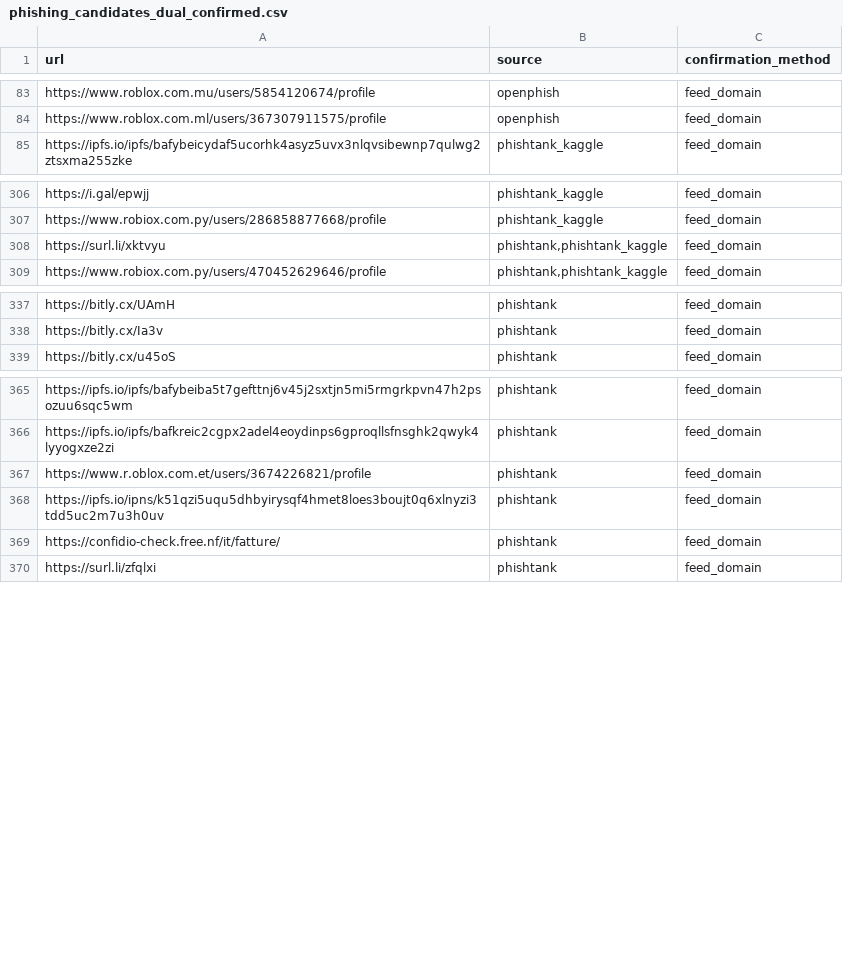
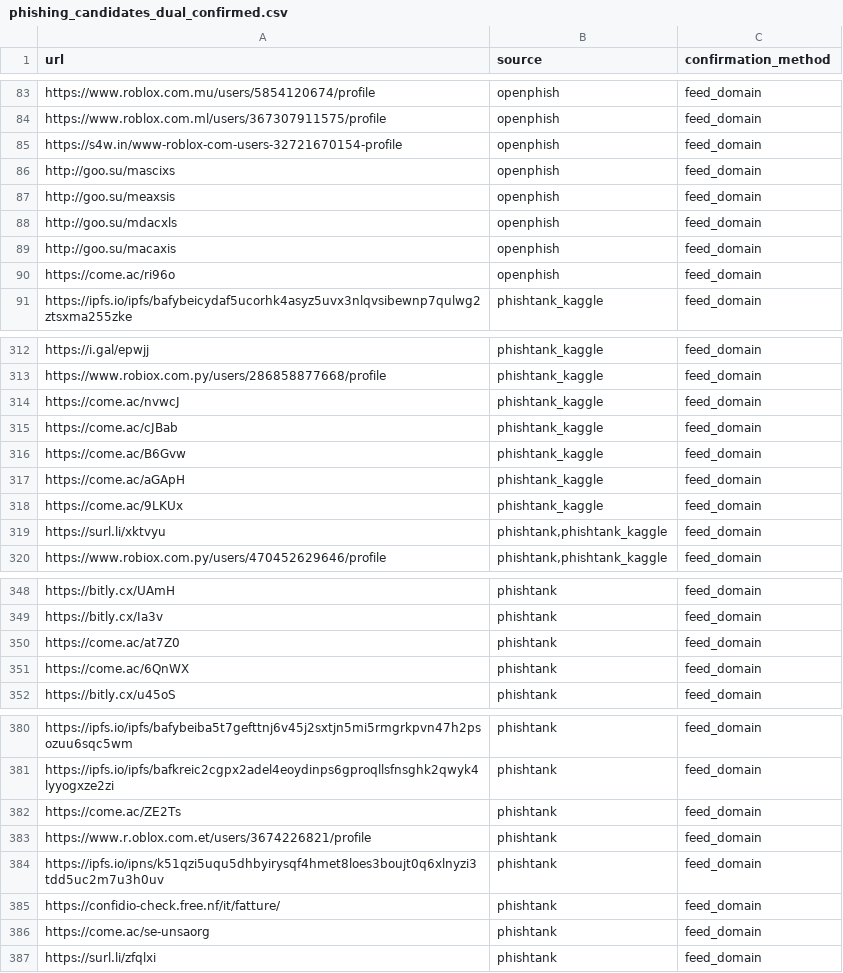
Before and after one commit to Dilshan-Fernando-01/cascade-phish-guard, a CSV file: data/processed/phishing_candidates_dual_confirmed.csv, drawn as a sheet; only a part is shown, gaps mark what is left out; the diff covers the shown part only.

```diff
--- a/data/processed/phishing_candidates_dual_confirmed.csv
+++ b/data/processed/phishing_candidates_dual_confirmed.csv
@@ -84,2 +84,8 @@ https://www.roblox.com.mu/users/5854120674/profile,openphish,feed_domain
 https://www.roblox.com.ml/users/367307911575/profile,openphish,feed_domain
+https://s4w.in/www-roblox-com-users-32721670154-profile,openphish,feed_domain
+http://goo.su/mascixs,openphish,feed_domain
+http://goo.su/meaxsis,openphish,feed_domain
+http://goo.su/mdacxls,openphish,feed_domain
+http://goo.su/macaxis,openphish,feed_domain
+https://come.ac/ri96o,openphish,feed_domain
 https://ipfs.io/ipfs/bafybeicydaf5ucorhk4asyz5uvx3nlqvsibewnp7qulwg2ztsxma255zke,phishtank_kaggle,feed_domain
@@ -307,2 +313,7 @@ https://i.gal/epwjj,phishtank_kaggle,feed_domain
 https://www.robiox.com.py/users/286858877668/profile,phishtank_kaggle,feed_domain
+https://come.ac/nvwcJ,phishtank_kaggle,feed_domain
+https://come.ac/cJBab,phishtank_kaggle,feed_domain
+https://come.ac/B6Gvw,phishtank_kaggle,feed_domain
+https://come.ac/aGApH,phishtank_kaggle,feed_domain
+https://come.ac/9LKUx,phishtank_kaggle,feed_domain
 https://surl.li/xktvyu,"phishtank,phishtank_kaggle",feed_domain
@@ -338,2 +349,4 @@ https://bitly.cx/UAmH,phishtank,feed_domain
 https://bitly.cx/Ia3v,phishtank,feed_domain
+https://come.ac/at7Z0,phishtank,feed_domain
+https://come.ac/6QnWX,phishtank,feed_domain
 https://bitly.cx/u45oS,phishtank,feed_domain
@@ -366,2 +381,3 @@ https://ipfs.io/ipfs/bafybeiba5t7gefttnj6v45j2sxtjn5mi5rmgrkpvn47h2psozuu6sqc5wm
 https://ipfs.io/ipfs/bafkreic2cgpx2adel4eoydinps6gproqllsfnsghk2qwyk4lyyogxze2zi,phishtank,feed_domain
+https://come.ac/ZE2Ts,phishtank,feed_domain
 https://www.r.oblox.com.et/users/3674226821/profile,phishtank,feed_domain
@@ -369,2 +385,3 @@ https://ipfs.io/ipns/k51qzi5uqu5dhbyirysqf4hmet8loes3boujt0q6xlnyzi3tdd5uc2m7u3h
 https://confidio-check.free.nf/it/fatture/,phishtank,feed_domain
+https://come.ac/se-unsaorg,phishtank,feed_domain
 https://surl.li/zfqlxi,phishtank,feed_domain
```
Also changed, not shown: 2 added rows elsewhere in this file, data/processed/virustotal_sample.csv, 6 other files.
